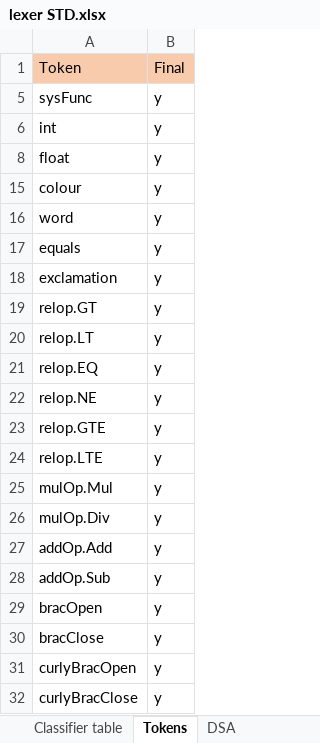
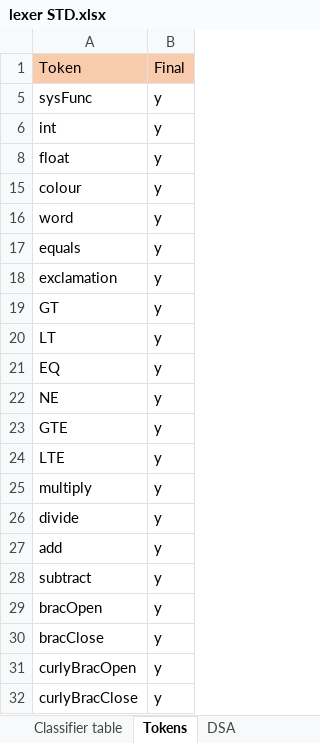
Before and after one commit to wayne1512/CPS2000-compiler, an Excel workbook: docs/lexer STD.xlsx, sheet Tokens, drawn as a sheet; values as stored, in another font and other column widths than the file's, no borders; the diff names each change by its address in the sheet, - before the commit and + after, or states it on an @@ line.

```diff
--- a/docs/lexer STD.xlsx (sheet Tokens)
+++ b/docs/lexer STD.xlsx (sheet Tokens)
-A19: relop.GT
+A19: GT
-A20: relop.LT
+A20: LT
-A21: relop.EQ
+A21: EQ
-A22: relop.NE
+A22: NE
-A23: relop.GTE
+A23: GTE
-A24: relop.LTE
+A24: LTE
-A25: mulOp.Mul
+A25: multiply
-A26: mulOp.Div
+A26: divide
-A27: addOp.Add
+A27: add
-A28: addOp.Sub
+A28: subtract
```
Also changed, not shown: sheet DSA, docs/ParsingTable.xlsx, 10 other files.
